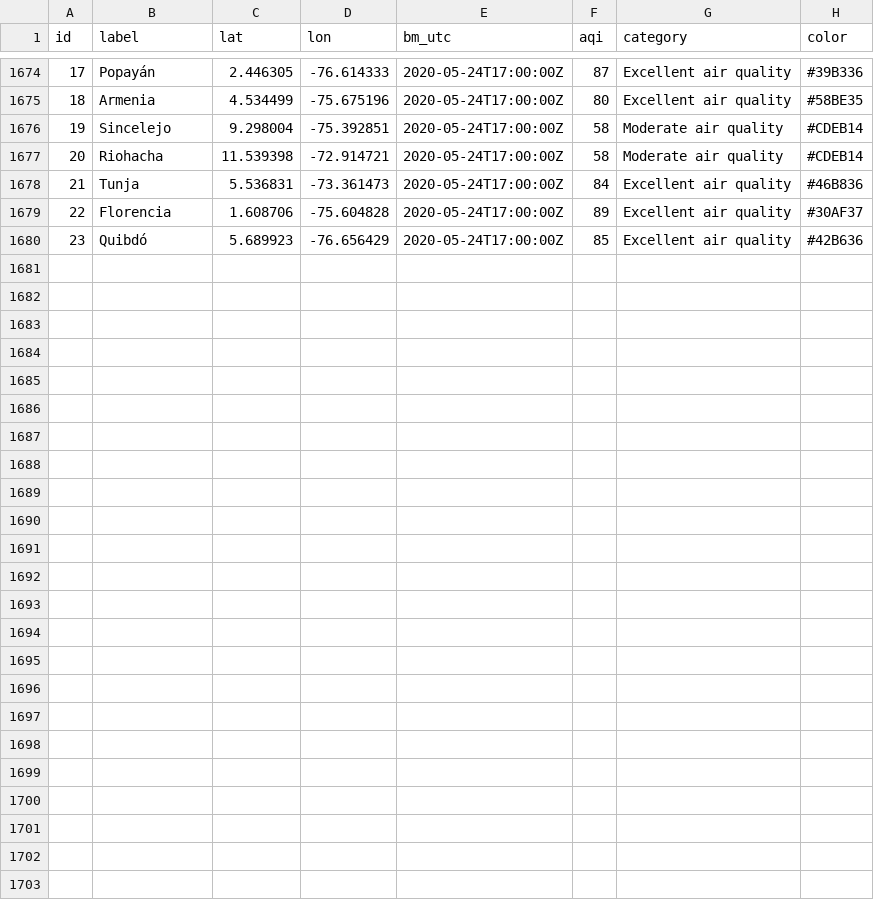
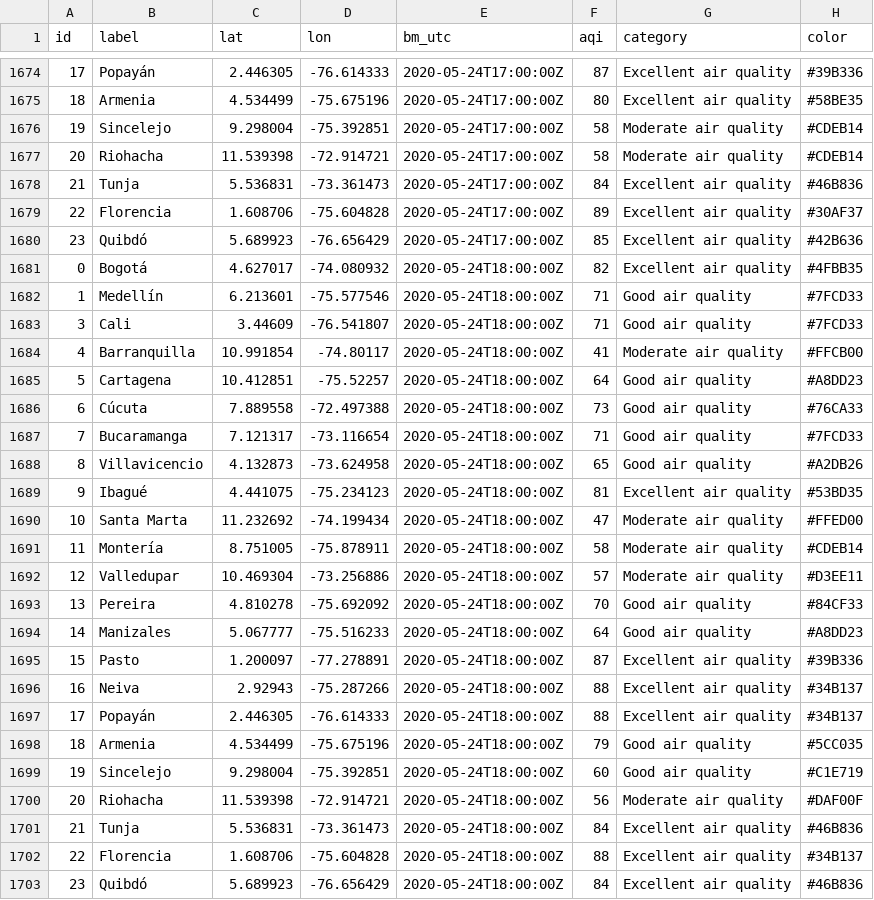
Before and after one commit to sebaxtian/breezometer-api-demo, a CSV file: output/air_quality.csv, drawn as a sheet; only a part is shown, gaps mark what is left out; the diff names each change by its address in the sheet, - before the commit and + after, or states it on an @@ line.

Commit message:
Updated at Sun May 24 18:20:22 UTC 2020

```diff
--- a/output/air_quality.csv
+++ b/output/air_quality.csv
+row 1681: 0 | Bogotá | 4.627017 | -74.080932 | 2020-05-24T18:00:00Z | 82 | Excellent air quality | #4FBB35
+row 1682: 1 | Medellín | 6.213601 | -75.577546 | 2020-05-24T18:00:00Z | 71 | Good air quality | #7FCD33
+row 1683: 3 | Cali | 3.44609 | -76.541807 | 2020-05-24T18:00:00Z | 71 | Good air quality | #7FCD33
+row 1684: 4 | Barranquilla | 10.991854 | -74.80117 | 2020-05-24T18:00:00Z | 41 | Moderate air quality | #FFCB00
+row 1685: 5 | Cartagena | 10.412851 | -75.52257 | 2020-05-24T18:00:00Z | 64 | Good air quality | #A8DD23
+row 1686: 6 | Cúcuta | 7.889558 | -72.497388 | 2020-05-24T18:00:00Z | 73 | Good air quality | #76CA33
+row 1687: 7 | Bucaramanga | 7.121317 | -73.116654 | 2020-05-24T18:00:00Z | 71 | Good air quality | #7FCD33
+row 1688: 8 | Villavicencio | 4.132873 | -73.624958 | 2020-05-24T18:00:00Z | 65 | Good air quality | #A2DB26
+row 1689: 9 | Ibagué | 4.441075 | -75.234123 | 2020-05-24T18:00:00Z | 81 | Excellent air quality | #53BD35
+row 1690: 10 | Santa Marta | 11.232692 | -74.199434 | 2020-05-24T18:00:00Z | 47 | Moderate air quality | #FFED00
+row 1691: 11 | Montería | 8.751005 | -75.878911 | 2020-05-24T18:00:00Z | 58 | Moderate air quality | #CDEB14
+row 1692: 12 | Valledupar | 10.469304 | -73.256886 | 2020-05-24T18:00:00Z | 57 | Moderate air quality | #D3EE11
+row 1693: 13 | Pereira | 4.810278 | -75.692092 | 2020-05-24T18:00:00Z | 70 | Good air quality | #84CF33
+row 1694: 14 | Manizales | 5.067777 | -75.516233 | 2020-05-24T18:00:00Z | 64 | Good air quality | #A8DD23
+row 1695: 15 | Pasto | 1.200097 | -77.278891 | 2020-05-24T18:00:00Z | 87 | Excellent air quality | #39B336
+row 1696: 16 | Neiva | 2.92943 | -75.287266 | 2020-05-24T18:00:00Z | 88 | Excellent air quality | #34B137
+row 1697: 17 | Popayán | 2.446305 | -76.614333 | 2020-05-24T18:00:00Z | 88 | Excellent air quality | #34B137
+row 1698: 18 | Armenia | 4.534499 | -75.675196 | 2020-05-24T18:00:00Z | 79 | Good air quality | #5CC035
+row 1699: 19 | Sincelejo | 9.298004 | -75.392851 | 2020-05-24T18:00:00Z | 60 | Good air quality | #C1E719
+row 1700: 20 | Riohacha | 11.539398 | -72.914721 | 2020-05-24T18:00:00Z | 56 | Moderate air quality | #DAF00F
+row 1701: 21 | Tunja | 5.536831 | -73.361473 | 2020-05-24T18:00:00Z | 84 | Excellent air quality | #46B836
+row 1702: 22 | Florencia | 1.608706 | -75.604828 | 2020-05-24T18:00:00Z | 88 | Excellent air quality | #34B137
+row 1703: 23 | Quibdó | 5.689923 | -76.656429 | 2020-05-24T18:00:00Z | 84 | Excellent air quality | #46B836
```
